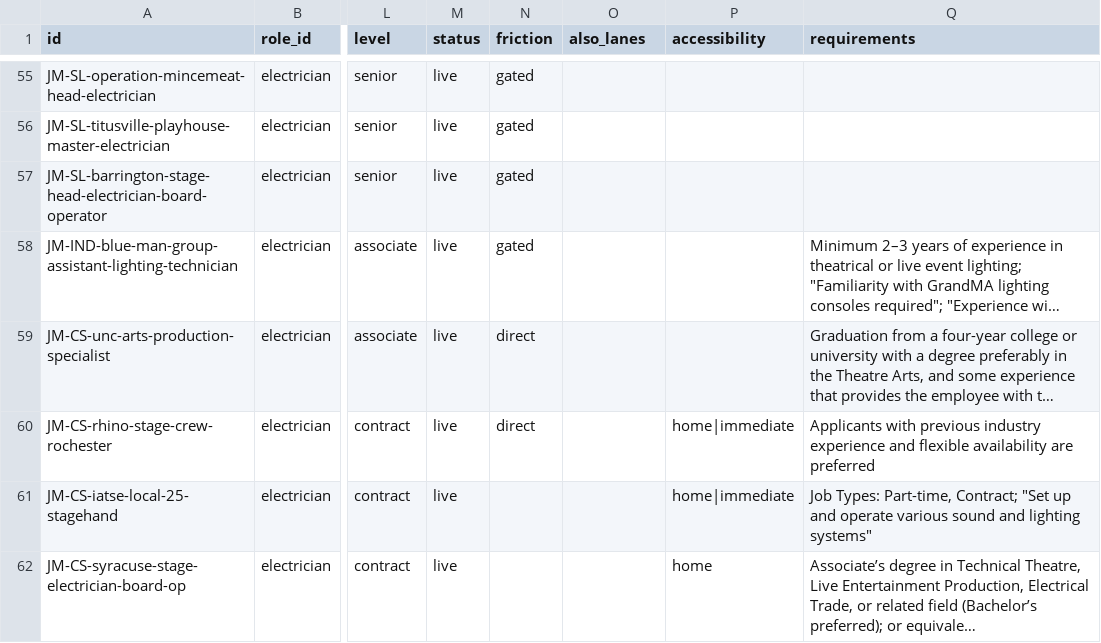
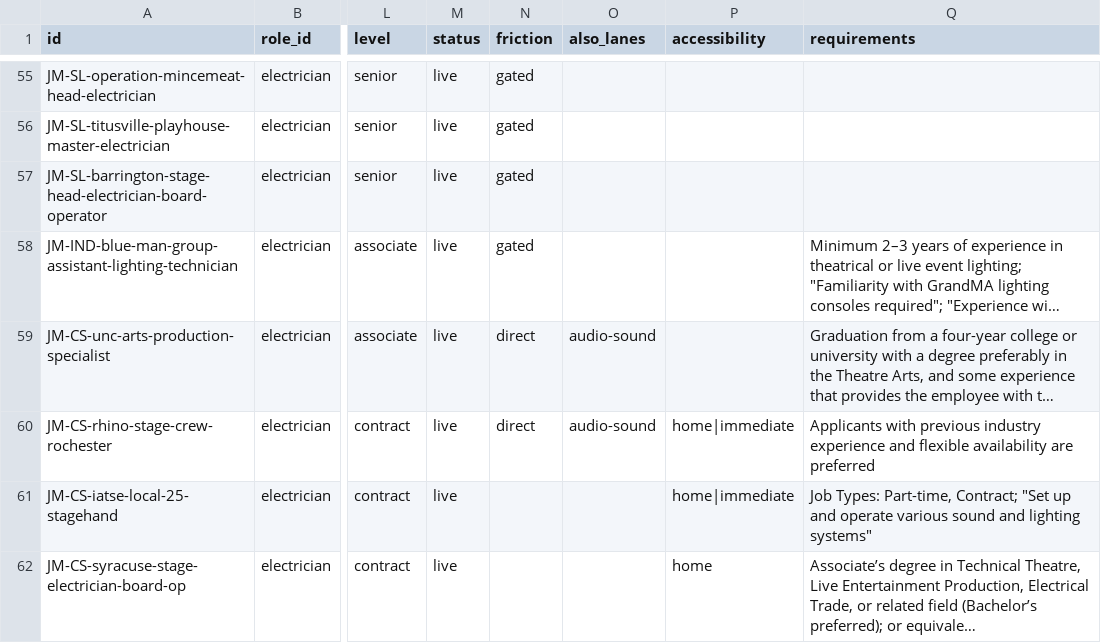
Before and after one commit to mawizorek/ClickUp_apps, a TSV file: routines/job-market-state/electrician.tsv, drawn as a sheet; only a part is shown, gaps mark what is left out; long unchanged cells end in …; the diff covers the shown part only; the diff names each change by its address in the sheet, - before the commit and + after, or states it on an @@ line.

Commit message:
fix(job-market): 2026-09-24 pass — electrician, de-dupe Seneca (homed in audio-sound), set also_lanes on UNC + Rhino

```diff
--- a/routines/job-market-state/electrician.tsv
+++ b/routines/job-market-state/electrician.tsv
-O59:O60 (also_lanes): (empty)
+O59:O60 (also_lanes): audio-sound
```
Also changed, not shown: 1 removed row elsewhere in this file.
